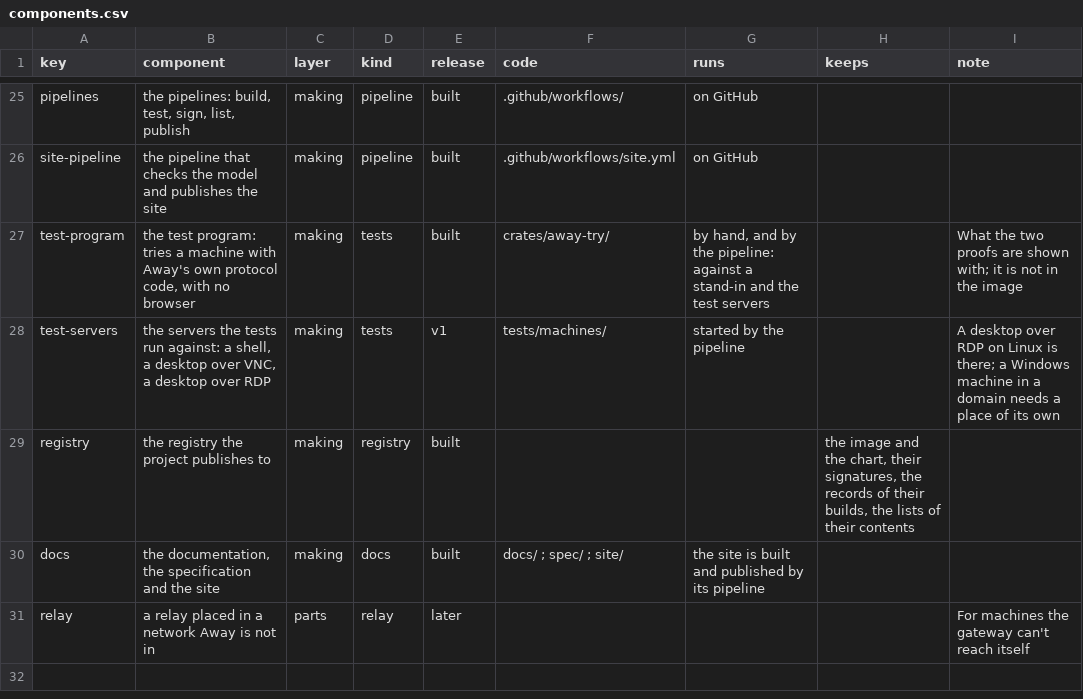
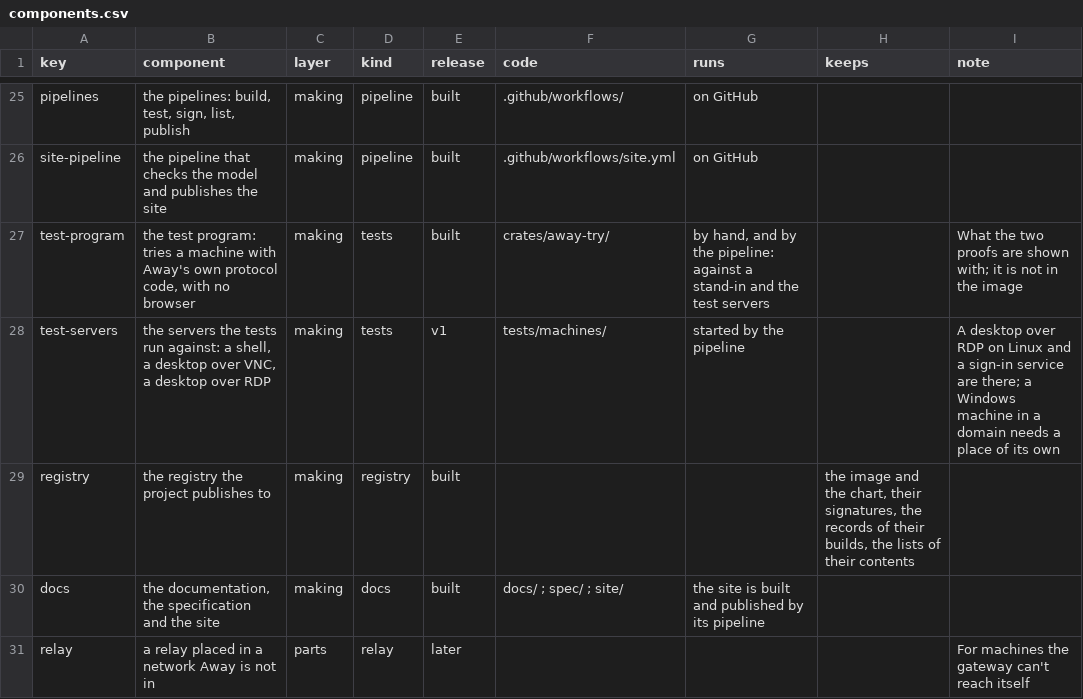
Before and after one commit to nalet/away, a CSV file: spec/architecture/components.csv, drawn as a sheet; only a part is shown, gaps mark what is left out.

Commit message:
Away's sign-in is tried against a real sign-in service on every change: one is started in a container, with a realm that knows Away as a client and holds one person, behind a certificate of an authority made for that run; Away's server runs beside it, told to trust that authority; and a browser signs in by typing the person's name and password on the service's own page. Then the person is taken out of the administrators' group there, and Away knows with the next renewal; they sign out and in again; and the account is closed there, and Away asks for a new sign-in. What the server wrote has to hold a line for each of these, and no secret, no password and no token

```diff
--- a/spec/architecture/components.csv
+++ b/spec/architecture/components.csv
@@ -27,3 +27,3 @@ site-pipeline,the pipeline that checks the model and publishes the site,making,p
 test-program,"the test program: tries a machine with Away's own protocol code, with no browser",making,tests,built,crates/away-try/,"by hand, and by the pipeline: against a stand-in and the test servers",,What the two proofs are shown with; it is not in the image
-test-servers,"the servers the tests run against: a shell, a desktop over VNC, a desktop over RDP",making,tests,v1,tests/machines/,started by the pipeline,,"A desktop over RDP on Linux is there; a Windows machine in a domain needs a place of its own"
+test-servers,"the servers the tests run against: a shell, a desktop over VNC, a desktop over RDP",making,tests,v1,tests/machines/,started by the pipeline,,"A desktop over RDP on Linux and a sign-in service are there; a Windows machine in a domain needs a place of its own"
 registry,the registry the project publishes to,making,registry,built,,,"the image and the chart, their signatures, the records of their builds, the lists of their contents",
```
Also changed, not shown: 8 other files.
